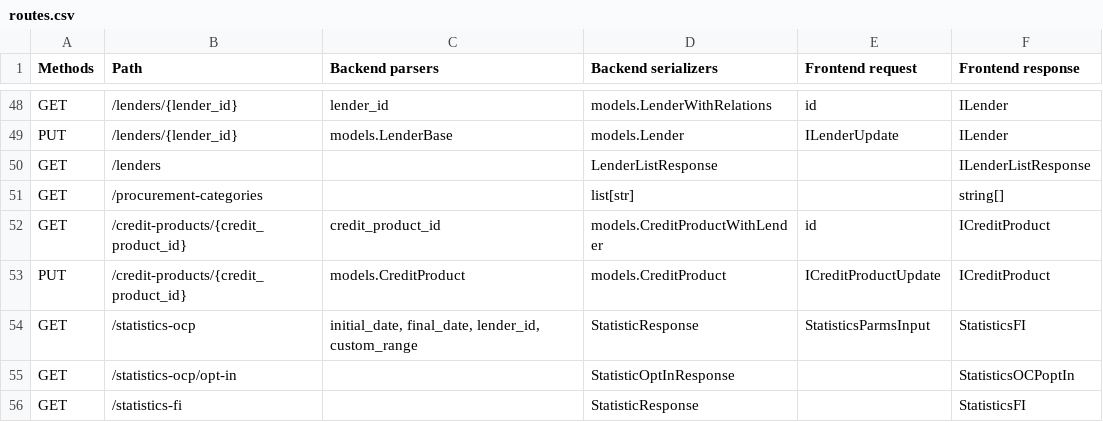
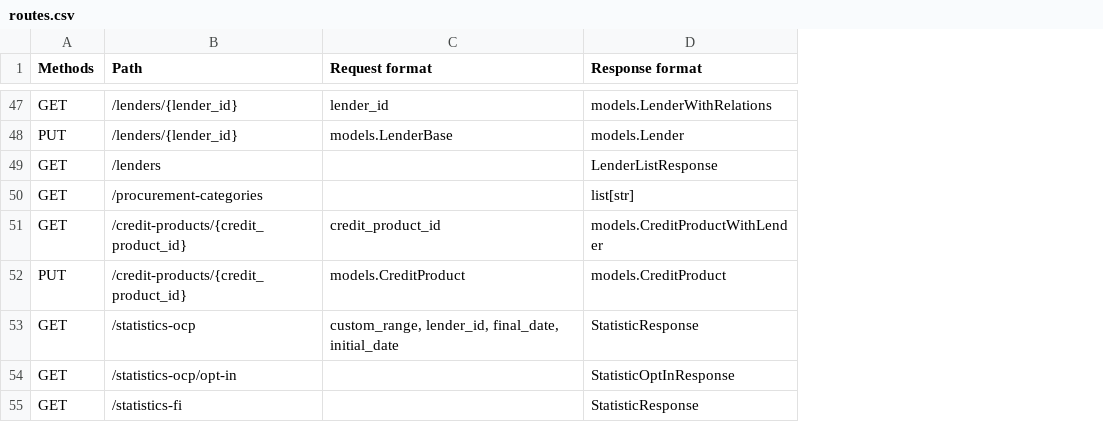
Before and after one commit to open-contracting/credere-backend, a CSV file: docs/_static/routes.csv, drawn as a sheet; only a part is shown, gaps mark what is left out; removed rows and columns are numbered as before the commit, all else as after; the diff covers the shown part only; the diff names each change by its address in the sheet, - before the commit and + after, or states it on an @@ line.

```diff
--- a/docs/_static/routes.csv
+++ b/docs/_static/routes.csv
-column E (Frontend request), rows 48-54: id | ILenderUpdate |  |  | id | ICreditProductUpdate | StatisticsParmsInput
-column F (Frontend response), rows 48-56: ILender | ILender | ILenderListResponse | string[] | ICreditProduct | ICreditProduct | StatisticsFI | StatisticsOCPoptIn | StatisticsFI
-C1: Backend parsers
+C1: Request format
-D1: Backend serializers
+D1: Response format
-C53 (Request format): initial_date, final_date, lender_id, custom_range
+C53 (Request format): custom_range, lender_id, final_date, initial_date
```
Also changed, not shown: 2 added rows, 3 removed rows and 4 edited cells elsewhere in this file, 2 other files.
